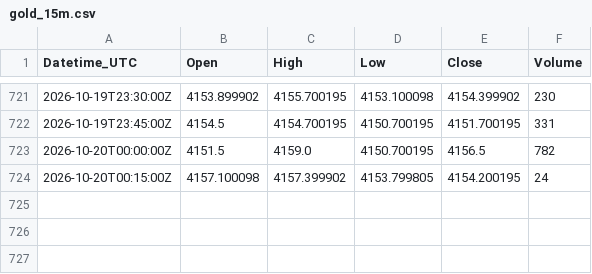
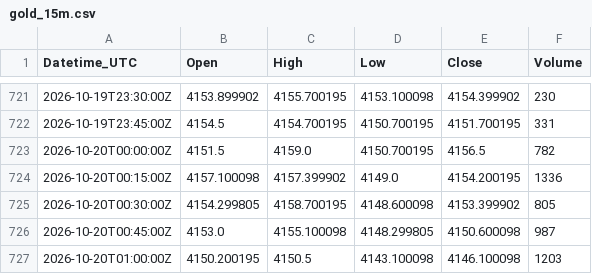
Before and after one commit to Kubula-xu/claude-finance-data, a CSV file: data/gold_15m.csv, drawn as a sheet; only a part is shown, gaps mark what is left out.

```diff
--- a/data/gold_15m.csv
+++ b/data/gold_15m.csv
@@ -723,2 +723,5 @@ Datetime_UTC,Open,High,Low,Close,Volume
 2026-10-20T00:00:00Z,4151.5,4159.0,4150.700195,4156.5,782
-2026-10-20T00:15:00Z,4157.100098,4157.399902,4153.799805,4154.200195,24
+2026-10-20T00:15:00Z,4157.100098,4157.399902,4149.0,4154.200195,1336
+2026-10-20T00:30:00Z,4154.299805,4158.700195,4148.600098,4153.399902,805
+2026-10-20T00:45:00Z,4153.0,4155.100098,4148.299805,4150.600098,987
+2026-10-20T01:00:00Z,4150.200195,4150.5,4143.100098,4146.100098,1203
```
Also changed, not shown: data/dxy_15m.csv, data/spot_log.csv, 32 other files.
